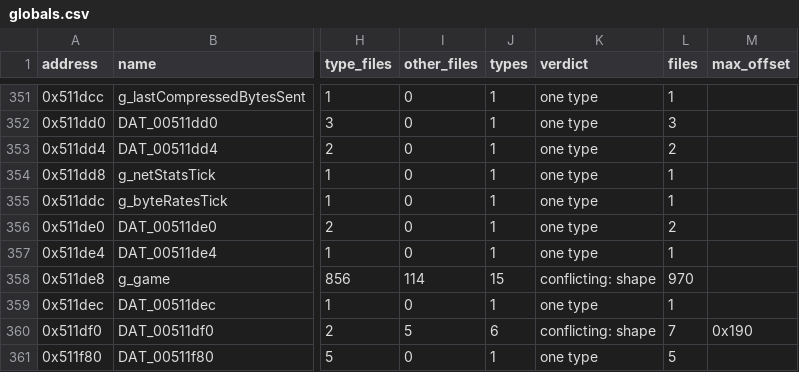
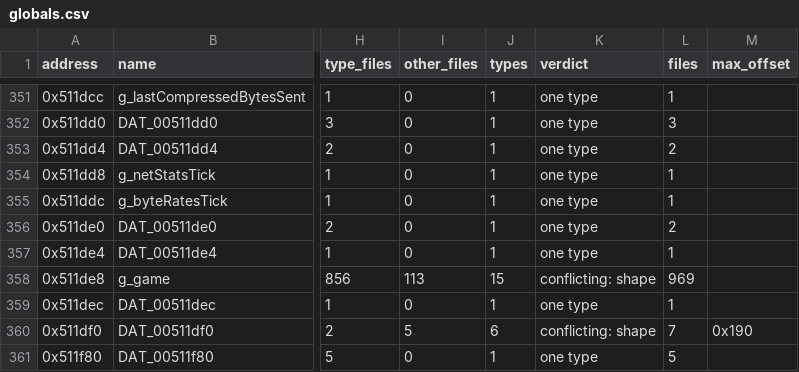
Before and after one commit to HectorBailey/byte-tactics, a CSV file: data/globals.csv, drawn as a sheet; only a part is shown, gaps mark what is left out; the diff names each change by its address in the sheet, - before the commit and + after, or states it on an @@ line.

```diff
--- a/data/globals.csv
+++ b/data/globals.csv
-I358 (other_files): 114
+I358 (other_files): 113
-L358 (files): 970
+L358 (files): 969
```
Also changed, not shown: data/layout.csv, data/progress.csv, 3 other files.
